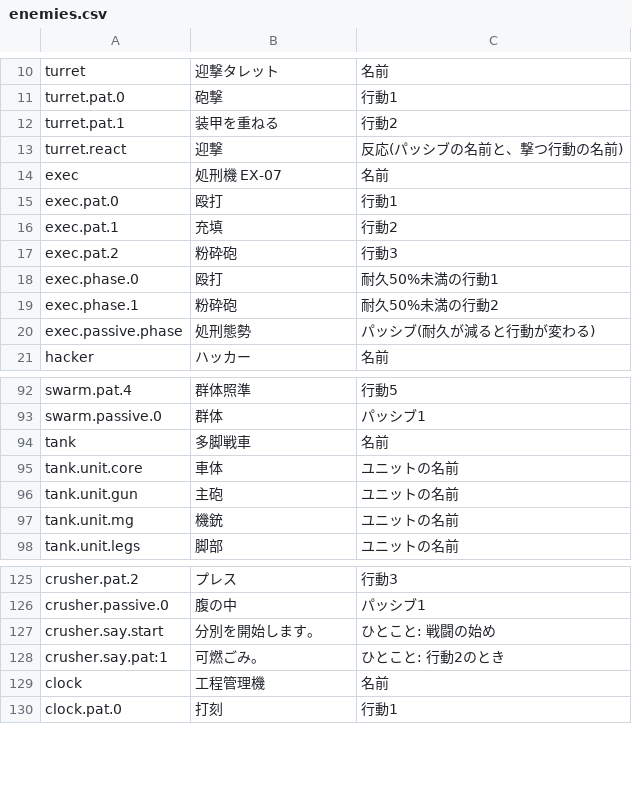
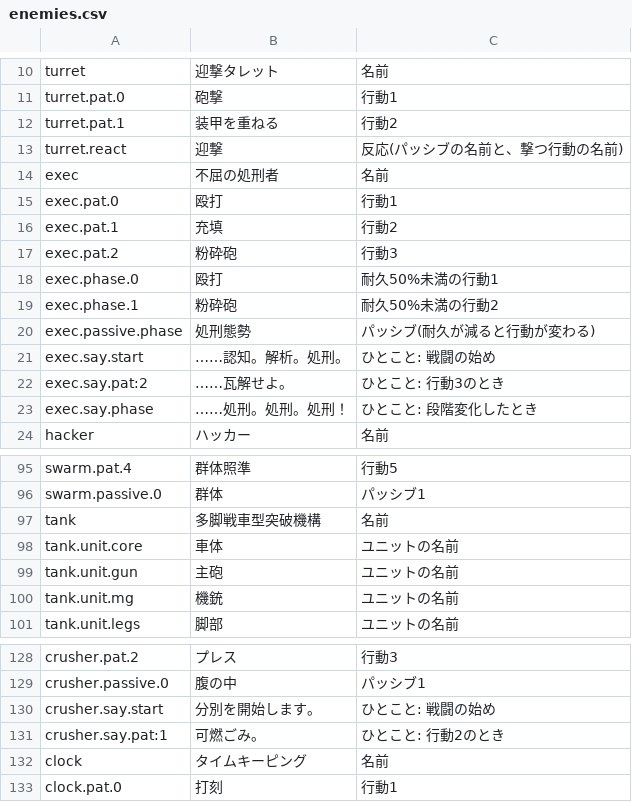
Before and after one commit to Takoyaki-dayo/Ascendroid, a CSV file: text/enemies.csv, drawn as a sheet; only a part is shown, gaps mark what is left out.

```diff
--- a/text/enemies.csv
+++ b/text/enemies.csv
@@ -13,3 +13,3 @@ turret.pat.1,装甲を重ねる,行動2
 turret.react,迎撃,反応(パッシブの名前と、撃つ行動の名前)
-exec,処刑機 EX-07,名前
+exec,不屈の処刑者,名前
 exec.pat.0,殴打,行動1
@@ -20,2 +20,5 @@ exec.phase.1,粉砕砲,耐久50%未満の行動2
 exec.passive.phase,処刑態勢,パッシブ(耐久が減ると行動が変わる)
+exec.say.start,……認知。解析。処刑。,ひとこと: 戦闘の始め
+exec.say.pat:2,……瓦解せよ。,ひとこと: 行動3のとき
+exec.say.phase,……処刑。処刑。処刑！,ひとこと: 段階変化したとき
 hacker,ハッカー,名前
@@ -93,3 +96,3 @@ swarm.pat.4,群体照準,行動5
 swarm.passive.0,群体,パッシブ1
-tank,多脚戦車,名前
+tank,多脚戦車型突破機構,名前
 tank.unit.core,車体,ユニットの名前
@@ -128,3 +131,3 @@ crusher.say.start,分別を開始します。,ひとこと: 戦闘の始め
 crusher.say.pat:1,可燃ごみ。,ひとこと: 行動2のとき
-clock,工程管理機,名前
+clock,タイムキーピング,名前
 clock.pat.0,打刻,行動1
```
Also changed, not shown: text/cards.csv, text/keywords.csv, 12 other files.
